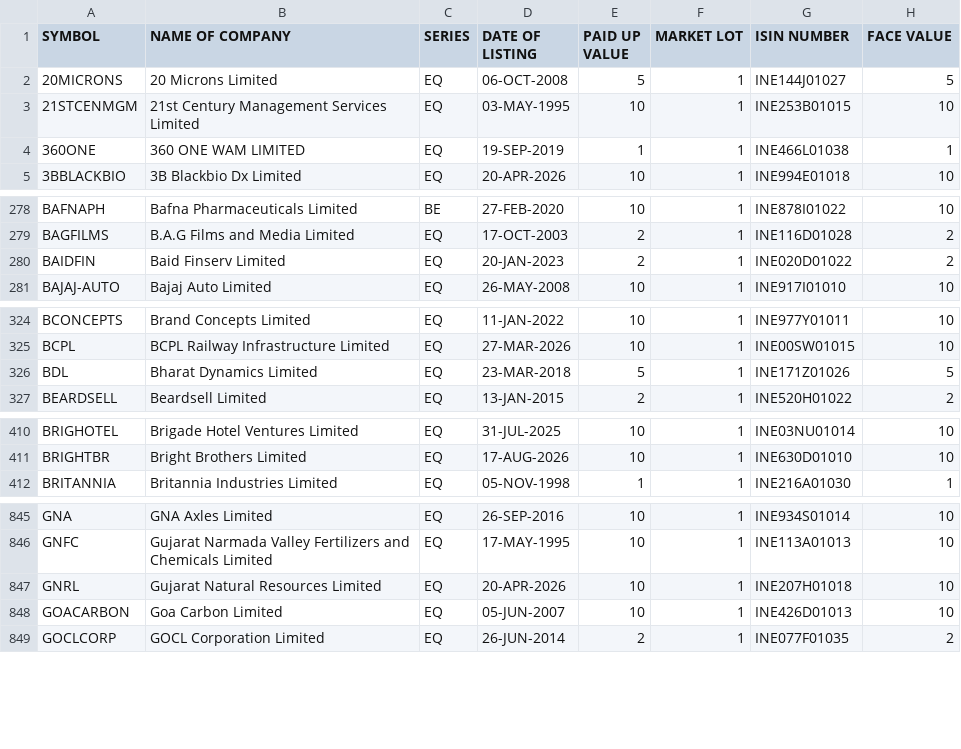
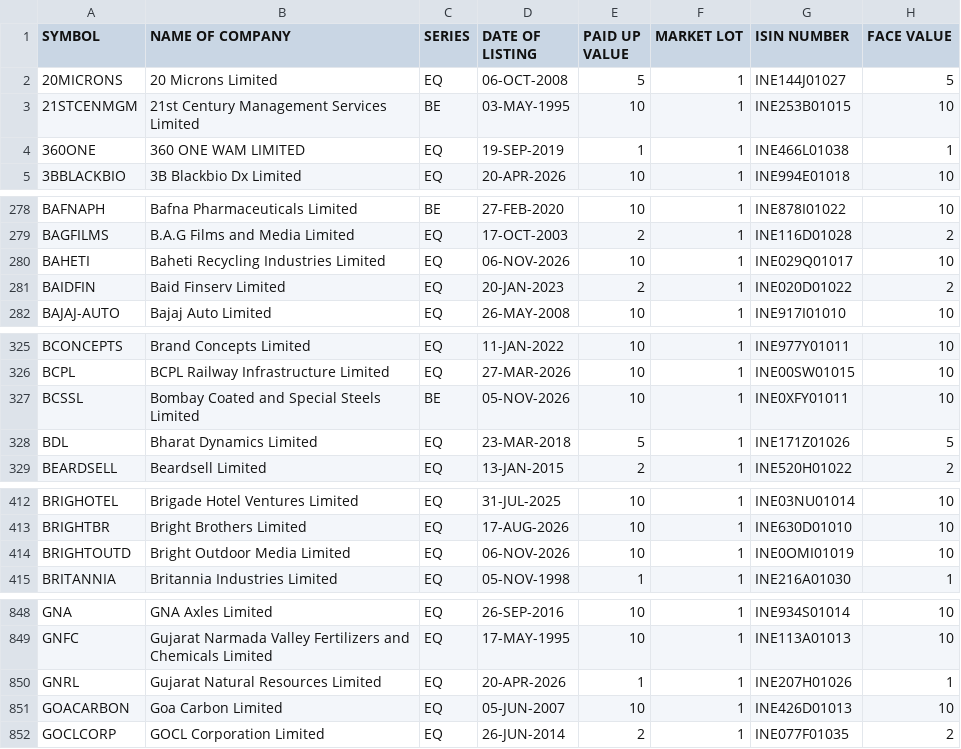
Before and after one commit to RPSCL/HNImanshu_value, a CSV file: EQUITY_L.csv, drawn as a sheet; only a part is shown, gaps mark what is left out.

```diff
--- a/EQUITY_L.csv
+++ b/EQUITY_L.csv
@@ -2,3 +2,3 @@ SYMBOL,NAME OF COMPANY, SERIES, DATE OF LISTING, PAID UP VALUE, MARKET LOT, ISIN
 20MICRONS,20 Microns Limited,EQ,06-OCT-2008,5,1,INE144J01027,5
-21STCENMGM,21st Century Management Services Limited,EQ,03-MAY-1995,10,1,INE253B01015,10
+21STCENMGM,21st Century Management Services Limited,BE,03-MAY-1995,10,1,INE253B01015,10
 360ONE,360 ONE WAM LIMITED,EQ,19-SEP-2019,1,1,INE466L01038,1
@@ -279,2 +279,3 @@ BAFNAPH,Bafna Pharmaceuticals Limited,BE,27-FEB-2020,10,1,INE878I01022,10
 BAGFILMS,B.A.G Films and Media Limited,EQ,17-OCT-2003,2,1,INE116D01028,2
+BAHETI,Baheti Recycling Industries Limited,EQ,06-NOV-2026,10,1,INE029Q01017,10
 BAIDFIN,Baid Finserv Limited,EQ,20-JAN-2023,2,1,INE020D01022,2
@@ -325,2 +326,3 @@ BCONCEPTS,Brand Concepts Limited,EQ,11-JAN-2022,10,1,INE977Y01011,10
 BCPL,BCPL Railway Infrastructure Limited,EQ,27-MAR-2026,10,1,INE00SW01015,10
+BCSSL,Bombay Coated and Special Steels Limited,BE,05-NOV-2026,10,1,INE0XFY01011,10
 BDL,Bharat Dynamics Limited,EQ,23-MAR-2018,5,1,INE171Z01026,5
@@ -411,2 +413,3 @@ BRIGHOTEL,Brigade Hotel Ventures Limited,EQ,31-JUL-2025,10,1,INE03NU01014,10
 BRIGHTBR,Bright Brothers Limited,EQ,17-AUG-2026,10,1,INE630D01010,10
+BRIGHTOUTD,Bright Outdoor Media Limited,EQ,06-NOV-2026,10,1,INE0OMI01019,10
 BRITANNIA,Britannia Industries Limited,EQ,05-NOV-1998,1,1,INE216A01030,1
@@ -846,3 +849,3 @@ GNA,GNA Axles Limited,EQ,26-SEP-2016,10,1,INE934S01014,10
 GNFC,Gujarat Narmada Valley Fertilizers and Chemicals Limited,EQ,17-MAY-1995,10,1,INE113A01013,10
-GNRL,Gujarat Natural Resources Limited,EQ,20-APR-2026,10,1,INE207H01018,10
+GNRL,Gujarat Natural Resources Limited,EQ,20-APR-2026,1,1,INE207H01026,1
 GOACARBON,Goa Carbon Limited,EQ,05-JUN-2007,10,1,INE426D01013,10
```
Also changed, not shown: 35 other files.
